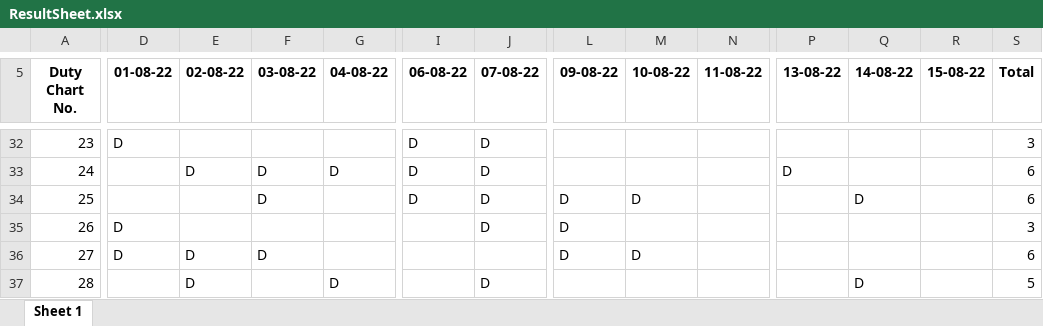
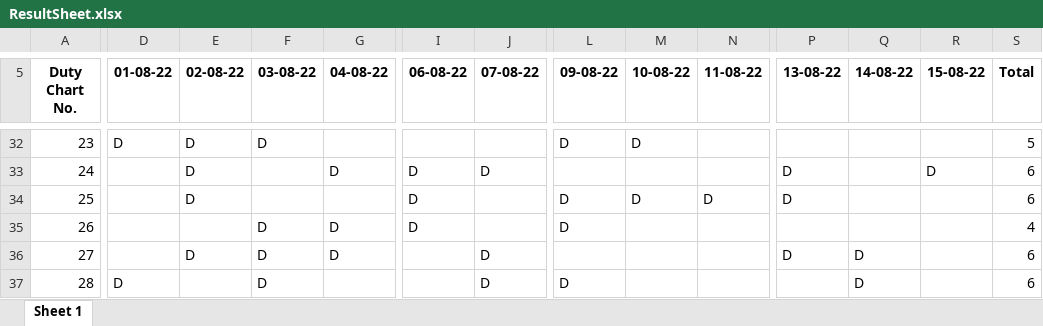
Before and after one commit to Sakshamwane/Invigilator-Duty-Chart, an Excel workbook: ResultSheet.xlsx, sheet Sheet 1, drawn as a sheet; only a part is shown, gaps mark what is left out; values as stored, in another font and other column widths than the file's, no borders; the diff covers the shown part only; the diff names each change by its address in the sheet, - before the commit and + after, or states it on an @@ line.

```diff
--- a/ResultSheet.xlsx (sheet Sheet 1)
+++ b/ResultSheet.xlsx (sheet Sheet 1)
-E32 (02-08-22): (empty)
+E32 (02-08-22): D
-F32 (03-08-22): (empty)
+F32 (03-08-22): D
-I32 (06-08-22): D
+I32 (06-08-22): (empty)
-J32 (07-08-22): D
+J32 (07-08-22): (empty)
-L32 (09-08-22): (empty)
+L32 (09-08-22): D
-M32 (10-08-22): (empty)
+M32 (10-08-22): D
-S32 (Total): 3
+S32 (Total): 5
-F33:F34 (03-08-22): D
+F33:F34 (03-08-22): (empty)
-R33 (15-08-22): (empty)
+R33 (15-08-22): D
-E34 (02-08-22): (empty)
+E34 (02-08-22): D
-J34:J35 (07-08-22): D
+J34:J35 (07-08-22): (empty)
-N34 (11-08-22): (empty)
+N34 (11-08-22): D
-P34 (13-08-22): (empty)
+P34 (13-08-22): D
-Q34 (14-08-22): D
+Q34 (14-08-22): (empty)
-D35:D36 (01-08-22): D
+D35:D36 (01-08-22): (empty)
-F35 (03-08-22): (empty)
+F35 (03-08-22): D
-G35:G36 (04-08-22): (empty)
+G35:G36 (04-08-22): D
-I35 (06-08-22): (empty)
+I35 (06-08-22): D
-S35 (Total): 3
+S35 (Total): 4
-J36 (07-08-22): (empty)
+J36 (07-08-22): D
-L36 (09-08-22): D
+L36 (09-08-22): (empty)
-M36 (10-08-22): D
+M36 (10-08-22): (empty)
-P36 (13-08-22): (empty)
+P36 (13-08-22): D
-Q36 (14-08-22): (empty)
+Q36 (14-08-22): D
-D37 (01-08-22): (empty)
+D37 (01-08-22): D
-E37 (02-08-22): D
+E37 (02-08-22): (empty)
-F37 (03-08-22): (empty)
+F37 (03-08-22): D
-G37 (04-08-22): D
+G37 (04-08-22): (empty)
-L37 (09-08-22): (empty)
+L37 (09-08-22): D
-S37 (Total): 5
+S37 (Total): 6
```
Also changed, not shown: 1 added row, 1 removed row and 776 edited cells elsewhere in this sheet, Internproject/src/main/java/Datefile.xlsx, 1 other file.
